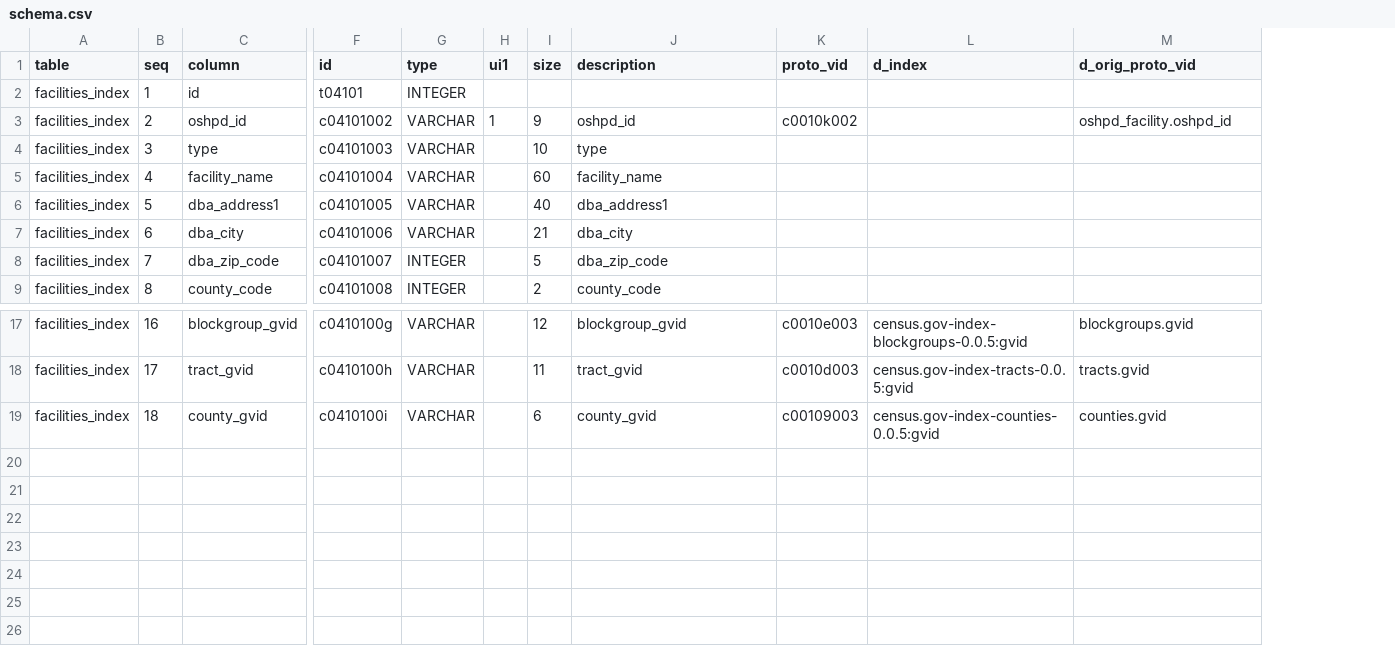
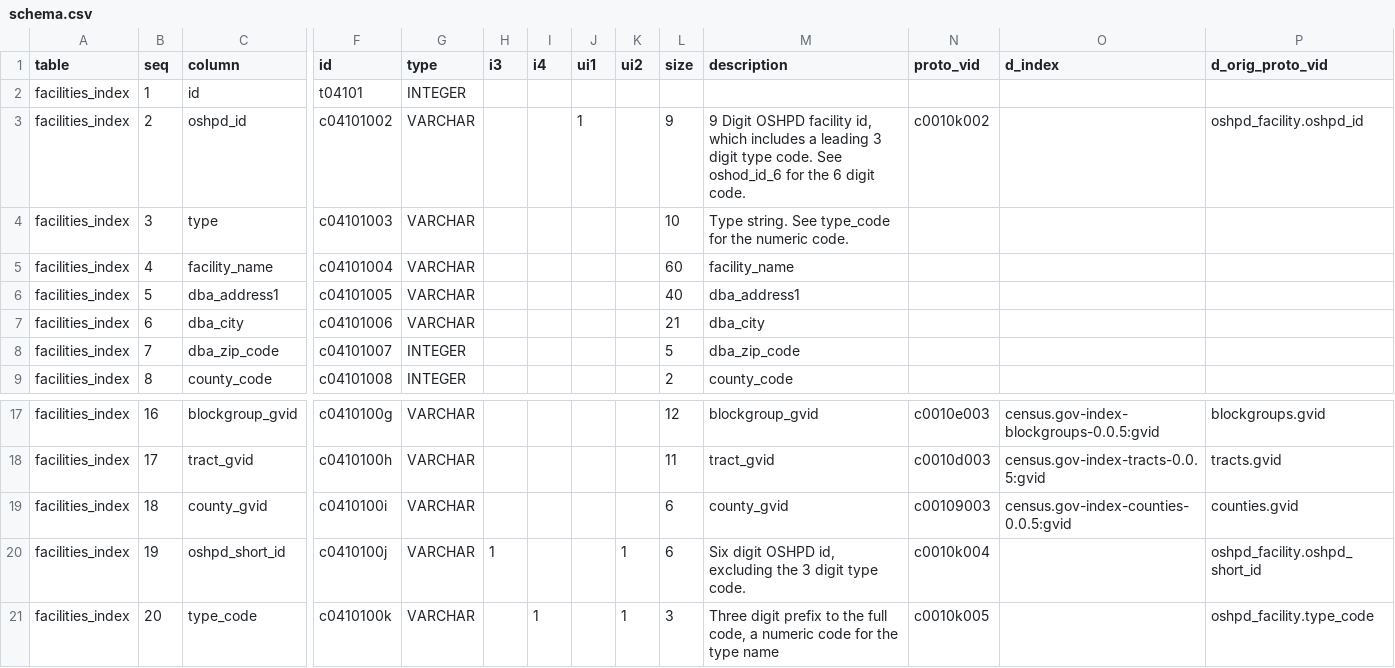
Before and after one commit to CivicKnowledge/ca-health-bundles, a CSV file: oshpd.ca.gov/facilities-index/meta/schema.csv, drawn as a sheet; only a part is shown, gaps mark what is left out; addresses are those after the commit; rows hold the shown columns only; the diff names each change by its address in the sheet, - before the commit and + after, or states it on an @@ line.

```diff
--- a/oshpd.ca.gov/facilities-index/meta/schema.csv
+++ b/oshpd.ca.gov/facilities-index/meta/schema.csv
+column H (i3), empty
+column I (i4), empty
+column K (ui2), empty
-M3 (description): oshpd_id
+M3 (description): 9 Digit OSHPD facility id, which includes a leading 3 digit type code. See oshod_id_6 for the 6 digit code.
-M4 (description): type
+M4 (description): Type string. See type_code for the numeric code.
+row 20: facilities_index | 19 | oshpd_short_id | c0410100j | VARCHAR | 1 |  |  | 1 | 6 | Six digit OSHPD id, excluding the 3 digit type code. | c0010k004 |  | oshpd_facility.oshpd_short_id
+row 21: facilities_index | 20 | type_code | c0410100k | VARCHAR |  | 1 |  | 1 | 3 | Three digit prefix to the full code, a numeric code for the type name | c0010k005 |  | oshpd_facility.type_code
```
Also changed, not shown: oshpd.ca.gov/iqi-mortality/meta/schema.csv, oshpd.ca.gov/patient_discharges-hospital/meta/schema.csv, 9 other files.
